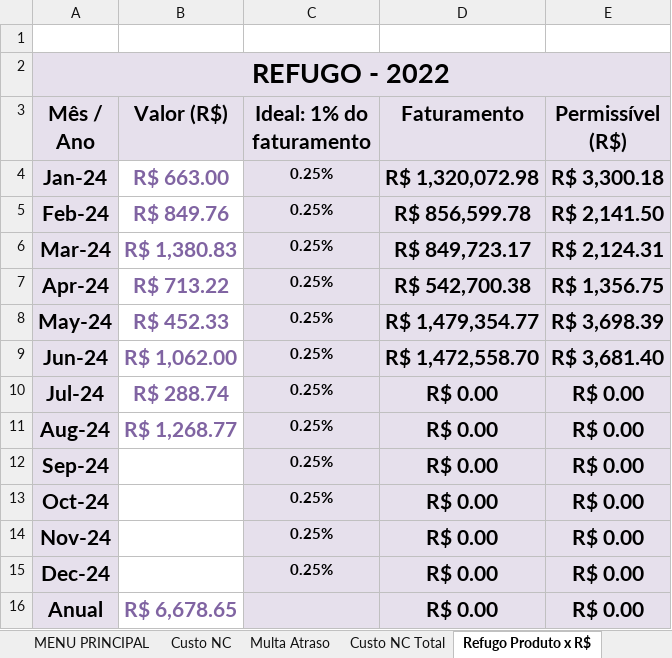
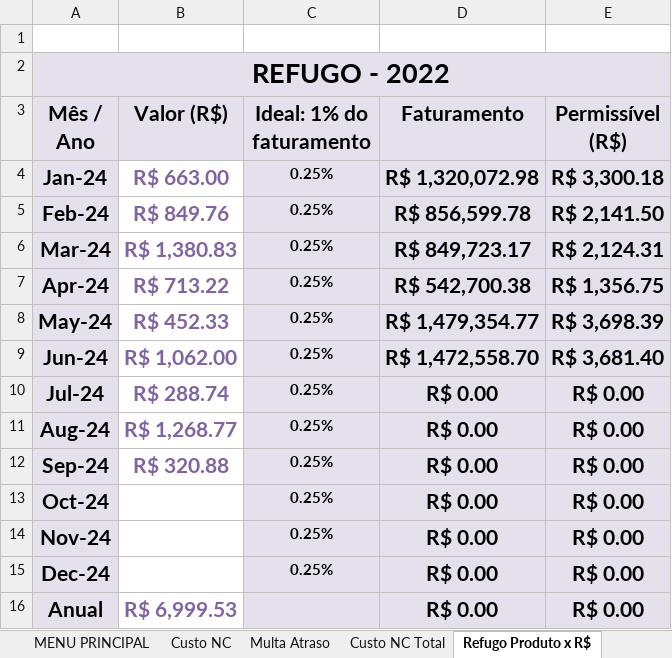
Before and after one commit to MatheusRiosBarcelos/Indicadores, an Excel workbook: Indicadores da Qualidade 2024 - QUALIDADE FQ 6.2-001-01 - ELOHIM.xlsx, sheet Refugo Produto x R$, drawn as a sheet; values as stored, in another font and other column widths than the file's, no borders; charts and pictures not drawn; the diff names each change by its address in the sheet, - before the commit and + after, or states it on an @@ line.

```diff
--- a/Indicadores da Qualidade 2024 - QUALIDADE FQ 6.2-001-01 - ELOHIM.xlsx (sheet Refugo Produto x R$)
+++ b/Indicadores da Qualidade 2024 - QUALIDADE FQ 6.2-001-01 - ELOHIM.xlsx (sheet Refugo Produto x R$)
-B12 (Valor (R$)): (empty)
+B12 (Valor (R$)): R$ 320.88
-B16 (Valor (R$)): R$ 6,678.65
+B16 (Valor (R$)): R$ 6,999.53
```
Also changed, not shown: sheet NC - INT. Nº DE PEÇAS, sheet NC - EXT. Nº DE PEÇAS, sheet Custo NC Total, sheet NC - EXTERNAS, sheet NC - INTERNAS, sheet Custo NC, 1 more sheet, charts or pictures.
